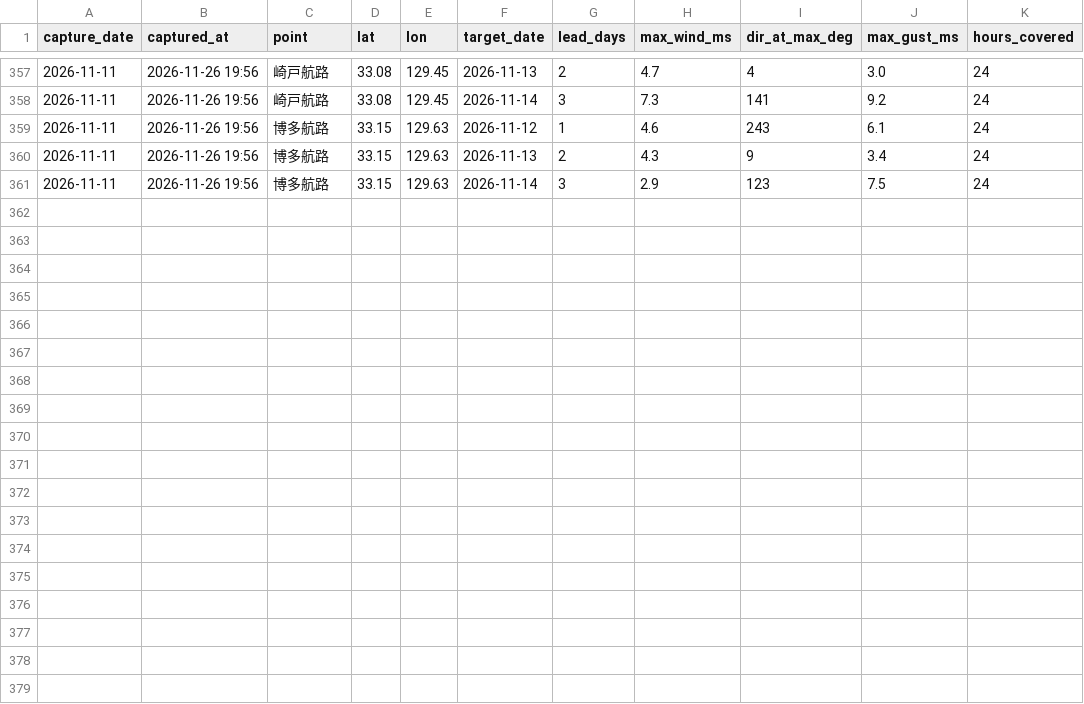
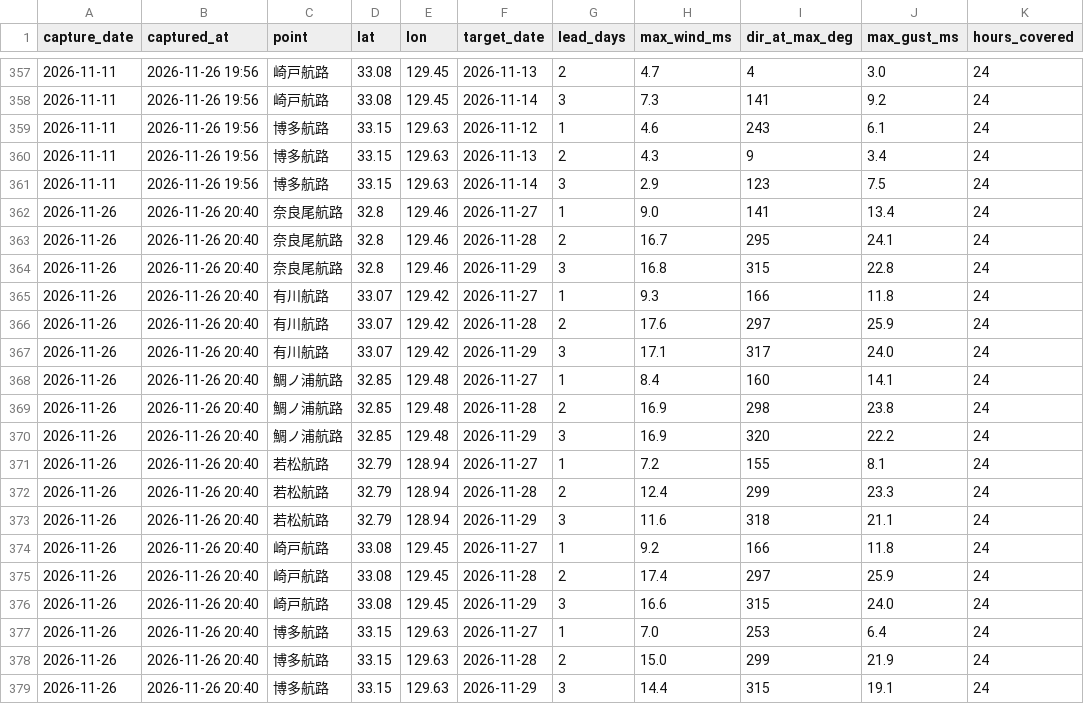
Before and after one commit to 510010/shinkamigoto-route-guide, a CSV file: history/wind_forecasts.csv, drawn as a sheet; only a part is shown, gaps mark what is left out.

Commit message:
history: 2026-11-26 風予報の再取得

```diff
--- a/history/wind_forecasts.csv
+++ b/history/wind_forecasts.csv
@@ -361 +361,19 @@ capture_date,captured_at,point,lat,lon,target_date,lead_days,max_wind_ms,dir_at_
 2026-11-11,2026-11-26 19:56,博多航路,33.15,129.63,2026-11-14,3,2.9,123,7.5,24
+2026-11-26,2026-11-26 20:40,奈良尾航路,32.8,129.46,2026-11-27,1,9.0,141,13.4,24
+2026-11-26,2026-11-26 20:40,奈良尾航路,32.8,129.46,2026-11-28,2,16.7,295,24.1,24
+2026-11-26,2026-11-26 20:40,奈良尾航路,32.8,129.46,2026-11-29,3,16.8,315,22.8,24
+2026-11-26,2026-11-26 20:40,有川航路,33.07,129.42,2026-11-27,1,9.3,166,11.8,24
+2026-11-26,2026-11-26 20:40,有川航路,33.07,129.42,2026-11-28,2,17.6,297,25.9,24
+2026-11-26,2026-11-26 20:40,有川航路,33.07,129.42,2026-11-29,3,17.1,317,24.0,24
+2026-11-26,2026-11-26 20:40,鯛ノ浦航路,32.85,129.48,2026-11-27,1,8.4,160,14.1,24
+2026-11-26,2026-11-26 20:40,鯛ノ浦航路,32.85,129.48,2026-11-28,2,16.9,298,23.8,24
+2026-11-26,2026-11-26 20:40,鯛ノ浦航路,32.85,129.48,2026-11-29,3,16.9,320,22.2,24
+2026-11-26,2026-11-26 20:40,若松航路,32.79,128.94,2026-11-27,1,7.2,155,8.1,24
+2026-11-26,2026-11-26 20:40,若松航路,32.79,128.94,2026-11-28,2,12.4,299,23.3,24
+2026-11-26,2026-11-26 20:40,若松航路,32.79,128.94,2026-11-29,3,11.6,318,21.1,24
+2026-11-26,2026-11-26 20:40,崎戸航路,33.08,129.45,2026-11-27,1,9.2,166,11.8,24
+2026-11-26,2026-11-26 20:40,崎戸航路,33.08,129.45,2026-11-28,2,17.4,297,25.9,24
+2026-11-26,2026-11-26 20:40,崎戸航路,33.08,129.45,2026-11-29,3,16.6,315,24.0,24
+2026-11-26,2026-11-26 20:40,博多航路,33.15,129.63,2026-11-27,1,7.0,253,6.4,24
+2026-11-26,2026-11-26 20:40,博多航路,33.15,129.63,2026-11-28,2,15.0,299,21.9,24
+2026-11-26,2026-11-26 20:40,博多航路,33.15,129.63,2026-11-29,3,14.4,315,19.1,24
```
Also changed, not shown: 6 other files.
